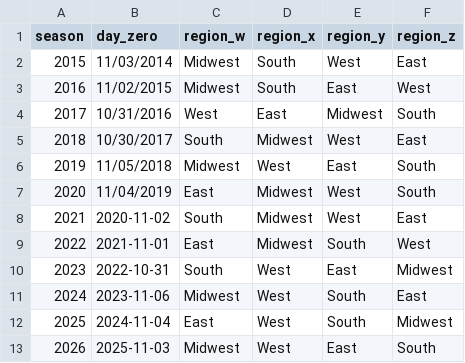
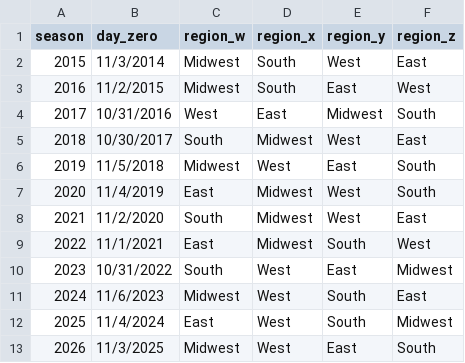
Before and after one commit to sac-cmyk/ncaa-basketball-prediction-analysis, a CSV file: Data/data/seasons.csv, drawn as a sheet.

```diff
--- a/Data/data/seasons.csv
+++ b/Data/data/seasons.csv
@@ -1,13 +1,13 @@
 season,day_zero,region_w,region_x,region_y,region_z
-2015,11/03/2014,Midwest,South,West,East
-2016,11/02/2015,Midwest,South,East,West
+2015,11/3/2014,Midwest,South,West,East
+2016,11/2/2015,Midwest,South,East,West
 2017,10/31/2016,West,East,Midwest,South
 2018,10/30/2017,South,Midwest,West,East
-2019,11/05/2018,Midwest,West,East,South
-2020,11/04/2019,East,Midwest,West,South
-2021,2020-11-02,South,Midwest,West,East
-2022,2021-11-01,East,Midwest,South,West
-2023,2022-10-31,South,West,East,Midwest
-2024,2023-11-06,Midwest,West,South,East
-2025,2024-11-04,East,West,South,Midwest
-2026,2025-11-03,Midwest,West,East,South
+2019,11/5/2018,Midwest,West,East,South
+2020,11/4/2019,East,Midwest,West,South
+2021,11/2/2020,South,Midwest,West,East
+2022,11/1/2021,East,Midwest,South,West
+2023,10/31/2022,South,West,East,Midwest
+2024,11/6/2023,Midwest,West,South,East
+2025,11/4/2024,East,West,South,Midwest
+2026,11/3/2025,Midwest,West,East,South
```
Also changed, not shown: Data/data/box_scores_sample.csv, Data/data/regular_season_results_sample.csv, 7 other files.
